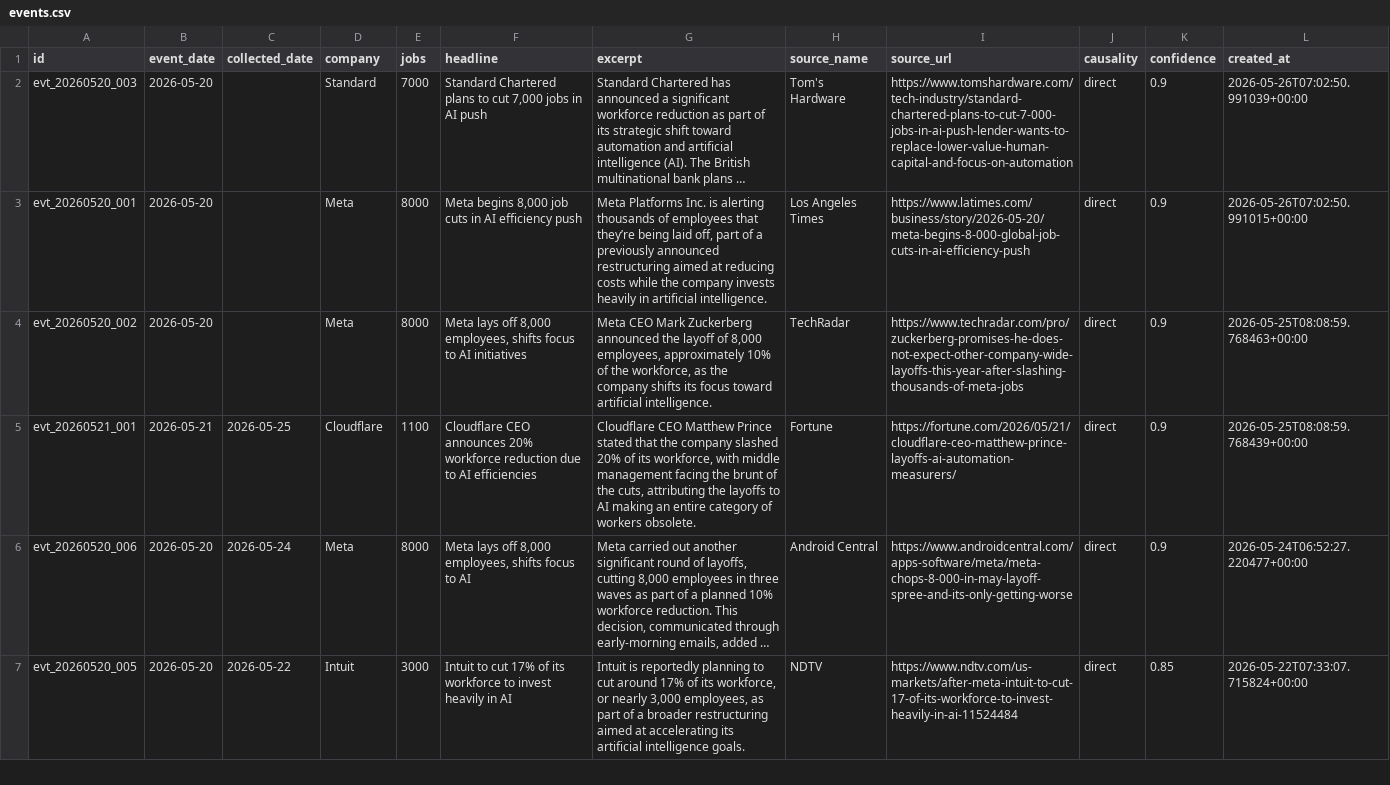
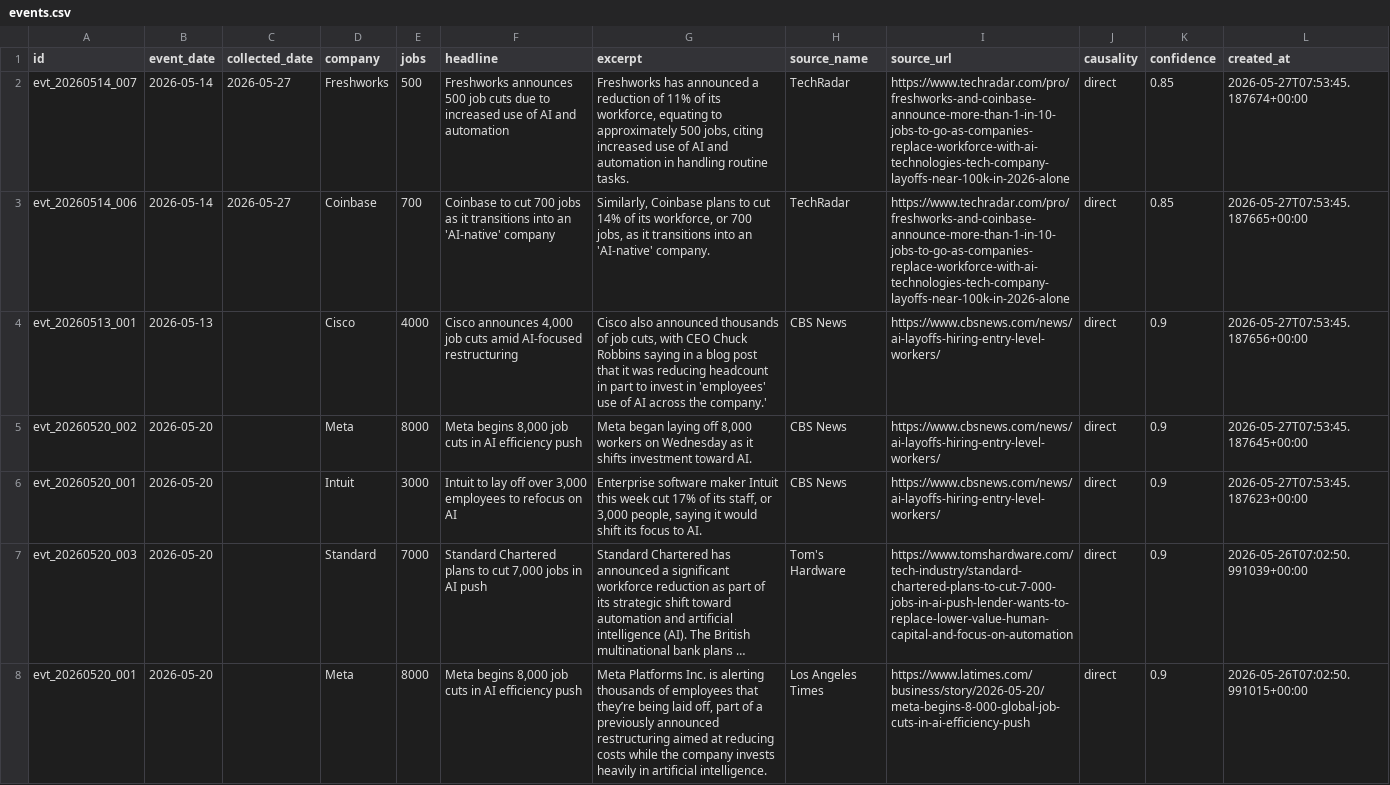
Before and after one commit to Latarence/dailyaitoll, a CSV file: web/data/events.csv, drawn as a sheet; only a part is shown; the shorter side is filled out with more unchanged rows; long unchanged cells end in …; the diff names each change by its address in the sheet, - before the commit and + after, or states it on an @@ line.

```diff
--- a/web/data/events.csv
+++ b/web/data/events.csv
+row 2: evt_20260514_007 | 2026-05-14 | 2026-05-27 | Freshworks | 500 | Freshworks announces 500 job cuts due to increased use of AI and automation | Freshworks has announced a reduction of 11% of its workforce, equating to approximately 500 jobs, citing increased use of AI and automation in handling routine tasks. | TechRadar | https://www.techradar.com/pro/freshworks-and-coinbase-announce-more-than-1-in-10-jobs-to-go-as-companies-replace-workforce-with-ai-technologies-tech-company-layoffs-near-100k-in-2026-alone | direct | 0.85 | 2026-05-27T07:53:45.187674+00:00
+row 3: evt_20260514_006 | 2026-05-14 | 2026-05-27 | Coinbase | 700 | Coinbase to cut 700 jobs as it transitions into an 'AI-native' company | Similarly, Coinbase plans to cut 14% of its workforce, or 700 jobs, as it transitions into an 'AI-native' company. | TechRadar | https://www.techradar.com/pro/freshworks-and-coinbase-announce-more-than-1-in-10-jobs-to-go-as-companies-replace-workforce-with-ai-technologies-tech-company-layoffs-near-100k-in-2026-alone | direct | 0.85 | 2026-05-27T07:53:45.187665+00:00
+row 4: evt_20260513_001 | 2026-05-13 |  | Cisco | 4000 | Cisco announces 4,000 job cuts amid AI-focused restructuring | Cisco also announced thousands of job cuts, with CEO Chuck Robbins saying in a blog post that it was reducing headcount in part to invest in 'employees' use of AI across the company.' | CBS News | https://www.cbsnews.com/news/ai-layoffs-hiring-entry-level-workers/ | direct | 0.9 | 2026-05-27T07:53:45.187656+00:00
+row 5: evt_20260520_002 | 2026-05-20 |  | Meta | 8000 | Meta begins 8,000 job cuts in AI efficiency push | Meta began laying off 8,000 workers on Wednesday as it shifts investment toward AI. | CBS News | https://www.cbsnews.com/news/ai-layoffs-hiring-entry-level-workers/ | direct | 0.9 | 2026-05-27T07:53:45.187645+00:00
+row 6: evt_20260520_001 | 2026-05-20 |  | Intuit | 3000 | Intuit to lay off over 3,000 employees to refocus on AI | Enterprise software maker Intuit this week cut 17% of its staff, or 3,000 people, saying it would shift its focus to AI. | CBS News | https://www.cbsnews.com/news/ai-layoffs-hiring-entry-level-workers/ | direct | 0.9 | 2026-05-27T07:53:45.187623+00:00
```
Also changed, not shown: 6 other files.
